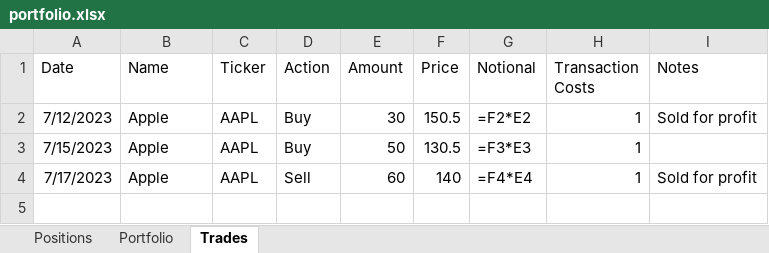
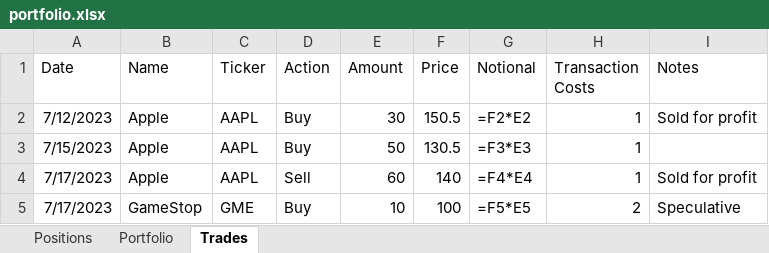
Before and after one commit to NotFrancee/portfolio_tracker, an Excel workbook: portfolio.xlsx, sheet Trades, drawn as a sheet; values as stored, in another font and other column widths than the file's, no borders; formulas without a stored value are shown as written; the diff names each change by its address in the sheet, - before the commit and + after, or states it on an @@ line.

```diff
--- a/portfolio.xlsx (sheet Trades)
+++ b/portfolio.xlsx (sheet Trades)
+row 5: 7/17/2023 | GameStop | GME | Buy | 10 | 100 | =F5*E5 | 2 | Speculative
```
Also changed, not shown: sheet Positions, 1 other file.
